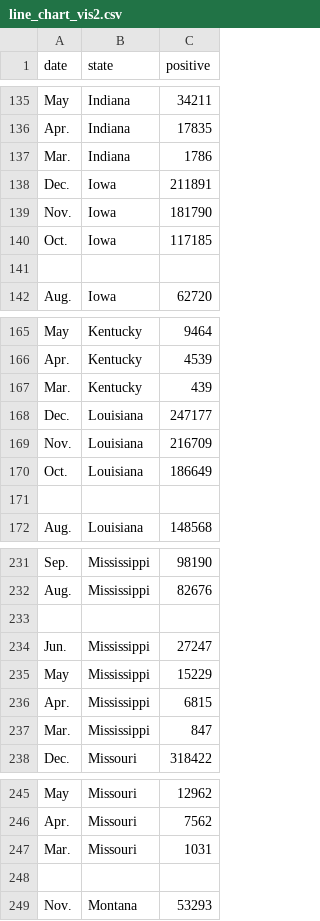
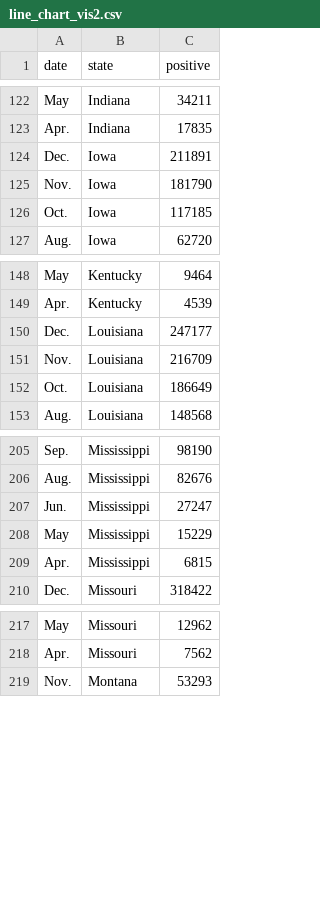
Before and after one commit to AshinOliver/VIS2, a CSV file: line_chart_vis2.csv, drawn as a sheet; only a part is shown, gaps mark what is left out; the diff covers the shown part only; the diff names each change by its address in the sheet, - before the commit and + after, or states it on an @@ line.

```diff
--- a/line_chart_vis2.csv
+++ b/line_chart_vis2.csv
-row 137: Mar. | Indiana | 1786
-row 141: (empty)
-row 167: Mar. | Kentucky | 439
-row 171: (empty)
-row 233: (empty)
-row 237: Mar. | Mississippi | 847
-row 247: Mar. | Missouri | 1031
-row 248: (empty)
```
Also changed, not shown: 55 removed rows elsewhere in this file.
